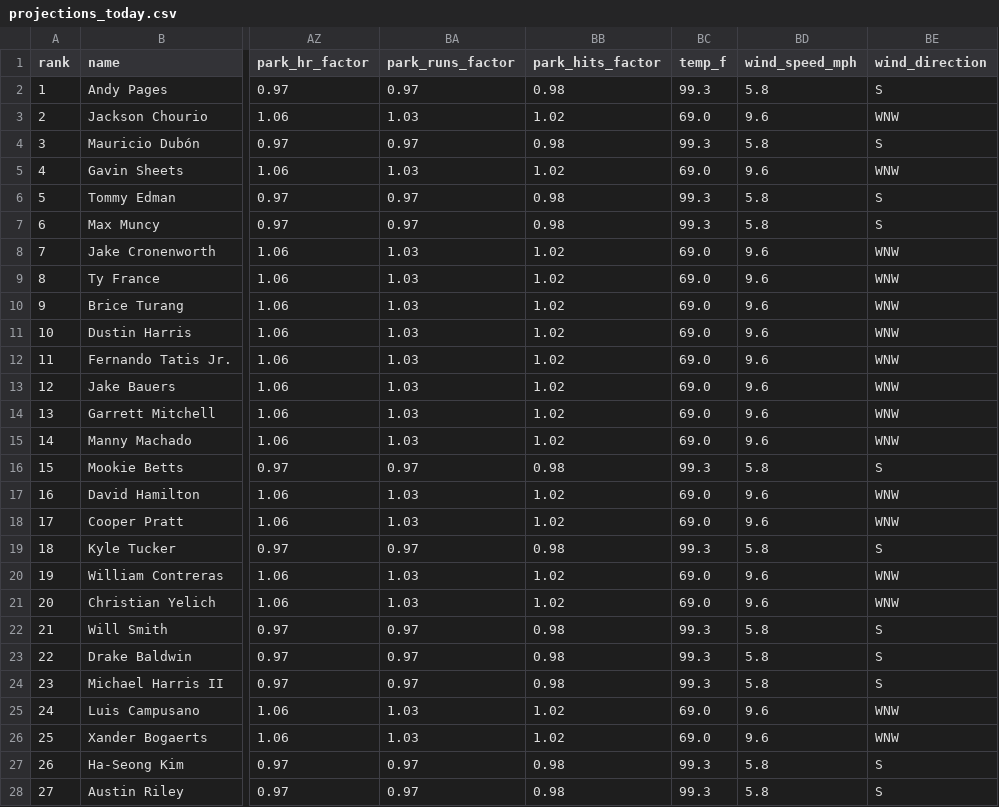
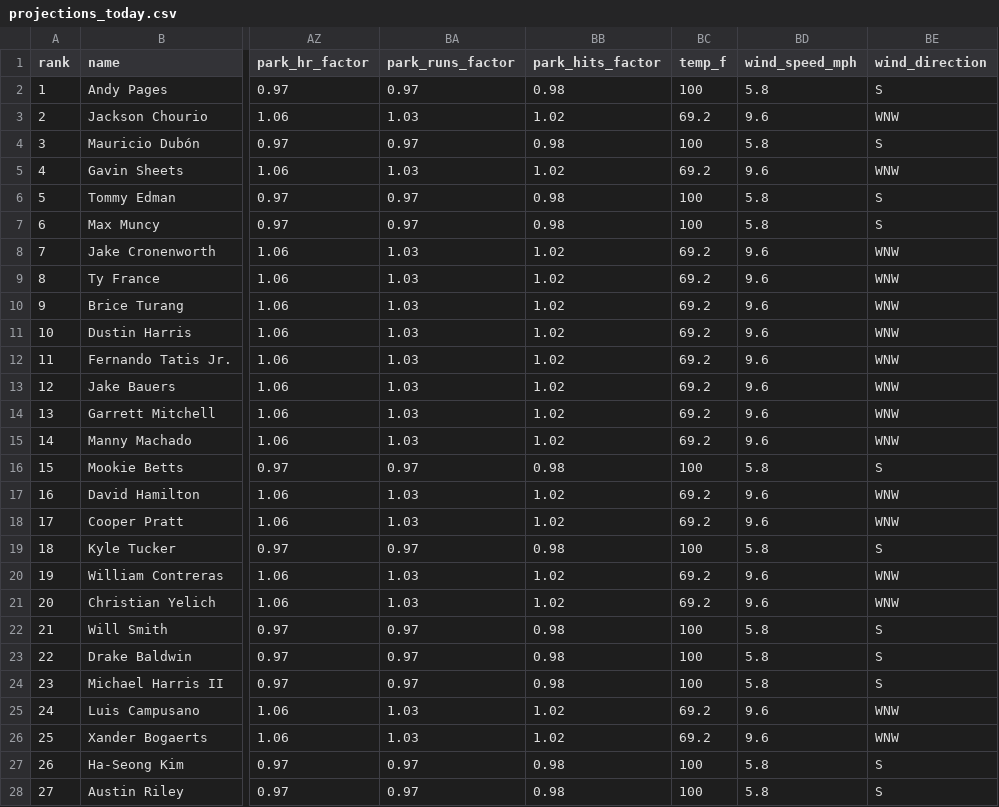
Before and after one commit to macassvic-cmd/mlb-fantasy, a CSV file: output/projections_today.csv, drawn as a sheet; only a part is shown, gaps mark what is left out; the diff covers the shown part only; the diff names each change by its address in the sheet, - before the commit and + after, or states it on an @@ line.

```diff
--- a/output/projections_today.csv
+++ b/output/projections_today.csv
-BC2 (temp_f): 99.3
+BC2 (temp_f): 100
-BC3 (temp_f): 69.0
+BC3 (temp_f): 69.2
-BC4 (temp_f): 99.3
+BC4 (temp_f): 100
-BC5 (temp_f): 69.0
+BC5 (temp_f): 69.2
-BC6:BC7 (temp_f): 99.3
+BC6:BC7 (temp_f): 100
-BC8:BC15 (temp_f): 69.0
+BC8:BC15 (temp_f): 69.2
-BC16 (temp_f): 99.3
+BC16 (temp_f): 100
-BC17:BC18 (temp_f): 69.0
+BC17:BC18 (temp_f): 69.2
-BC19 (temp_f): 99.3
+BC19 (temp_f): 100
-BC20:BC21 (temp_f): 69.0
+BC20:BC21 (temp_f): 69.2
-BC22:BC24 (temp_f): 99.3
+BC22:BC24 (temp_f): 100
-BC25:BC26 (temp_f): 69.0
+BC25:BC26 (temp_f): 69.2
-BC27:BC28 (temp_f): 99.3
+BC27:BC28 (temp_f): 100
```
Also changed, not shown: 9 edited cells elsewhere in this file, 6 other files.
